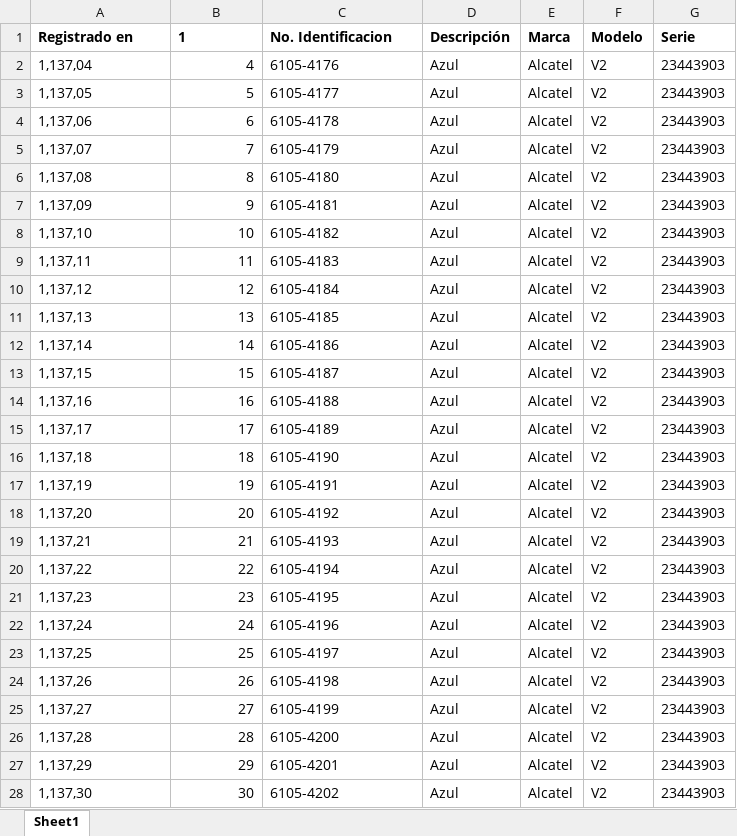
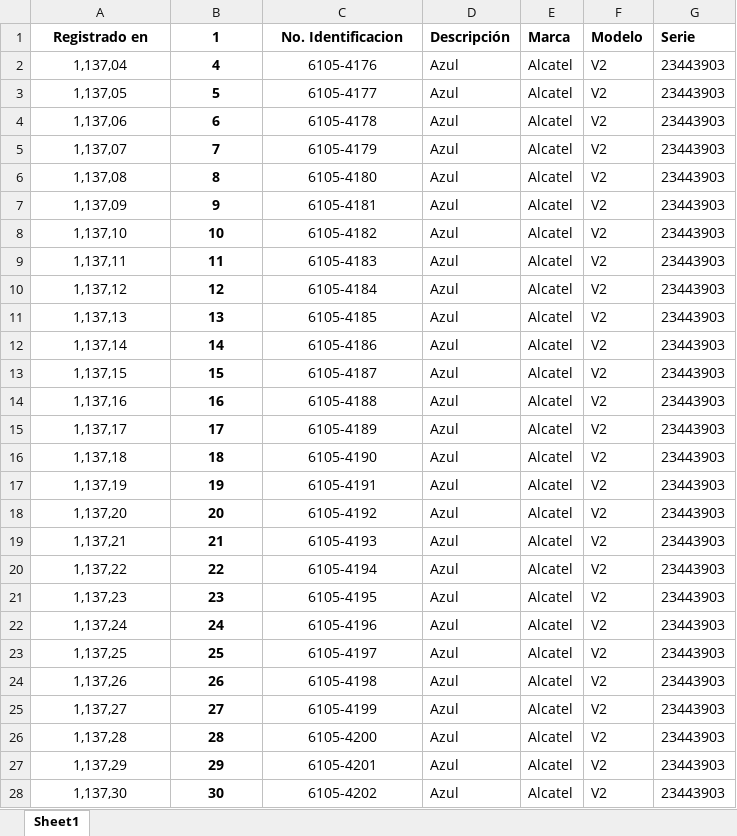
Before and after one commit to Jos242/inventario-ctpc, an Excel workbook: backend/demo.xlsx, sheet Sheet1, drawn as a sheet; only a part is shown; values as stored, in another font and other column widths than the file's, no borders; the diff covers the shown part only; the diff names each change by its address in the sheet, - before the commit and + after, or states it on an @@ line.

```diff
--- a/backend/demo.xlsx (sheet Sheet1)
+++ b/backend/demo.xlsx (sheet Sheet1)
-A1:C1 alignment: left
+A1:C1 alignment: center
-A2:A28 alignment: left
+A2:A28 alignment: center
@@ B2:B28 bold: off → on, alignment: right → center @@
-C2:C28 alignment: left
+C2:C28 alignment: center
```
Also changed, not shown: cell formats elsewhere in this sheet, 3 other files.
